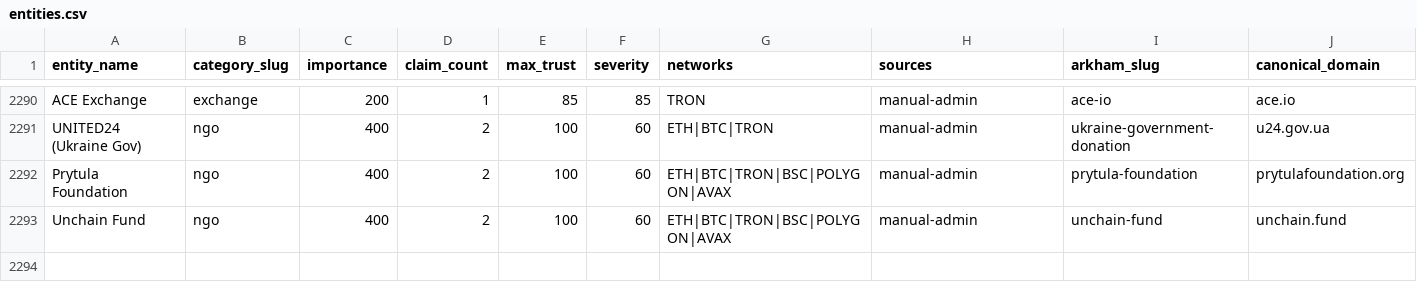
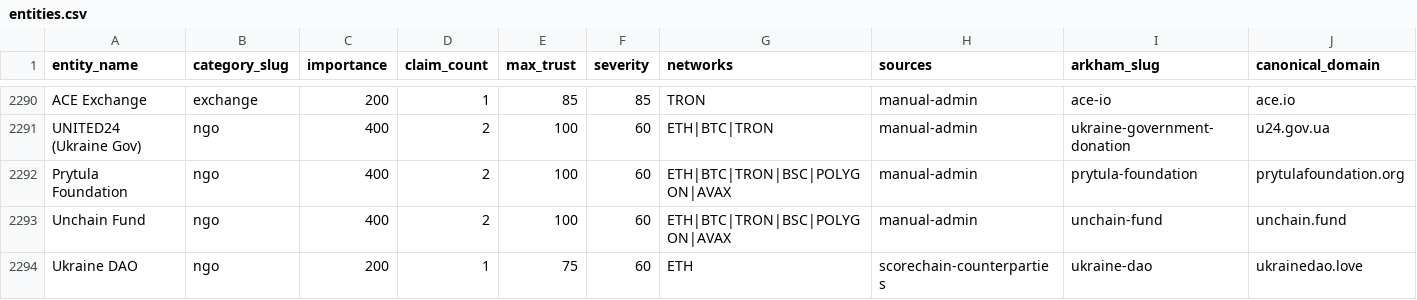
Before and after one commit to maslovsa/kyt-entity-registry, a CSV file: entities.csv, drawn as a sheet; only a part is shown, gaps mark what is left out; rows hold the shown columns only; the diff names each change by its address in the sheet, - before the commit and + after, or states it on an @@ line.

Commit message:
feat: Ukraine DAO — NGO, ETH, risk=high/65 (fund misappropriation allegations)

```diff
--- a/entities.csv
+++ b/entities.csv
+row 2294: Ukraine DAO | ngo | 200 | 1 | 75 | 60 | ETH | scorechain-counterparties | ukraine-dao | ukrainedao.love
```
Also changed, not shown: 1 other file.
